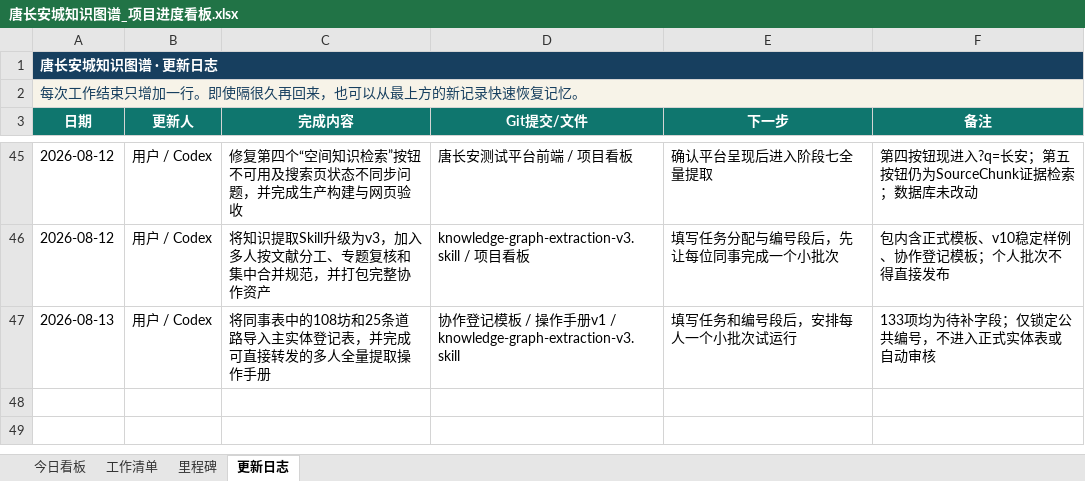
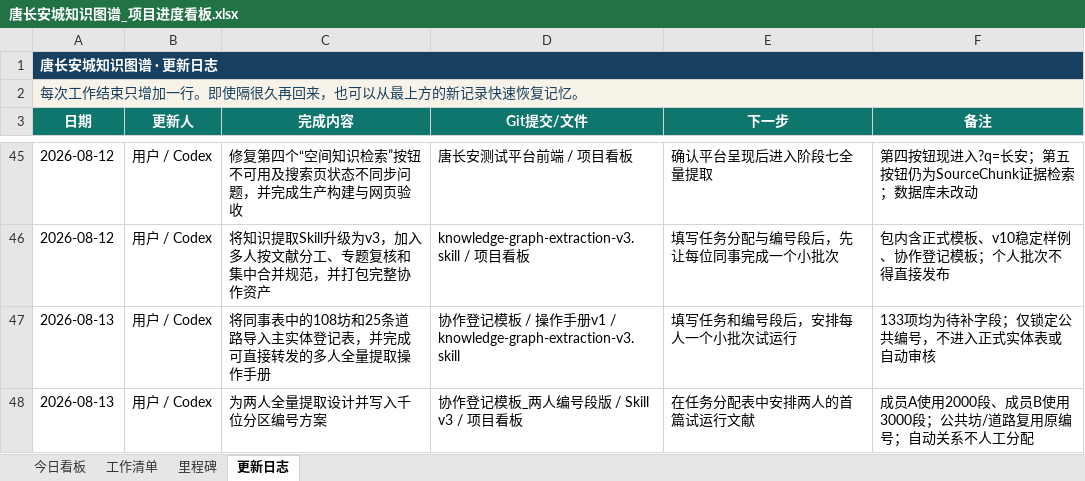
Before and after one commit to RIiiiiii-t/tang-changan-knowledge-graph, an Excel workbook: 00-项目总览/唐长安城知识图谱_项目进度看板.xlsx, sheet 更新日志, drawn as a sheet; only a part is shown, gaps mark what is left out; values as stored, in another font and other column widths than the file's, no borders; the diff names each change by its address in the sheet, - before the commit and + after, or states it on an @@ line.

```diff
--- a/00-项目总览/唐长安城知识图谱_项目进度看板.xlsx (sheet 更新日志)
+++ b/00-项目总览/唐长安城知识图谱_项目进度看板.xlsx (sheet 更新日志)
+row 48: 2026-08-13 | 用户 / Codex | 为两人全量提取设计并写入千位分区编号方案 | 协作登记模板_两人编号段版 / Skill v3 / 项目看板 | 在任务分配表中安排两人的首篇试运行文献 | 成员A使用2000段、成员B使用3000段；公共坊/道路复用原编号；自动关系不人工分配
```
Also changed, not shown: sheet 今日看板, charts or pictures, 06-Skill/knowledge-graph-extraction/assets/多人全量提取协作登记模板.xlsx, 2 other files.
